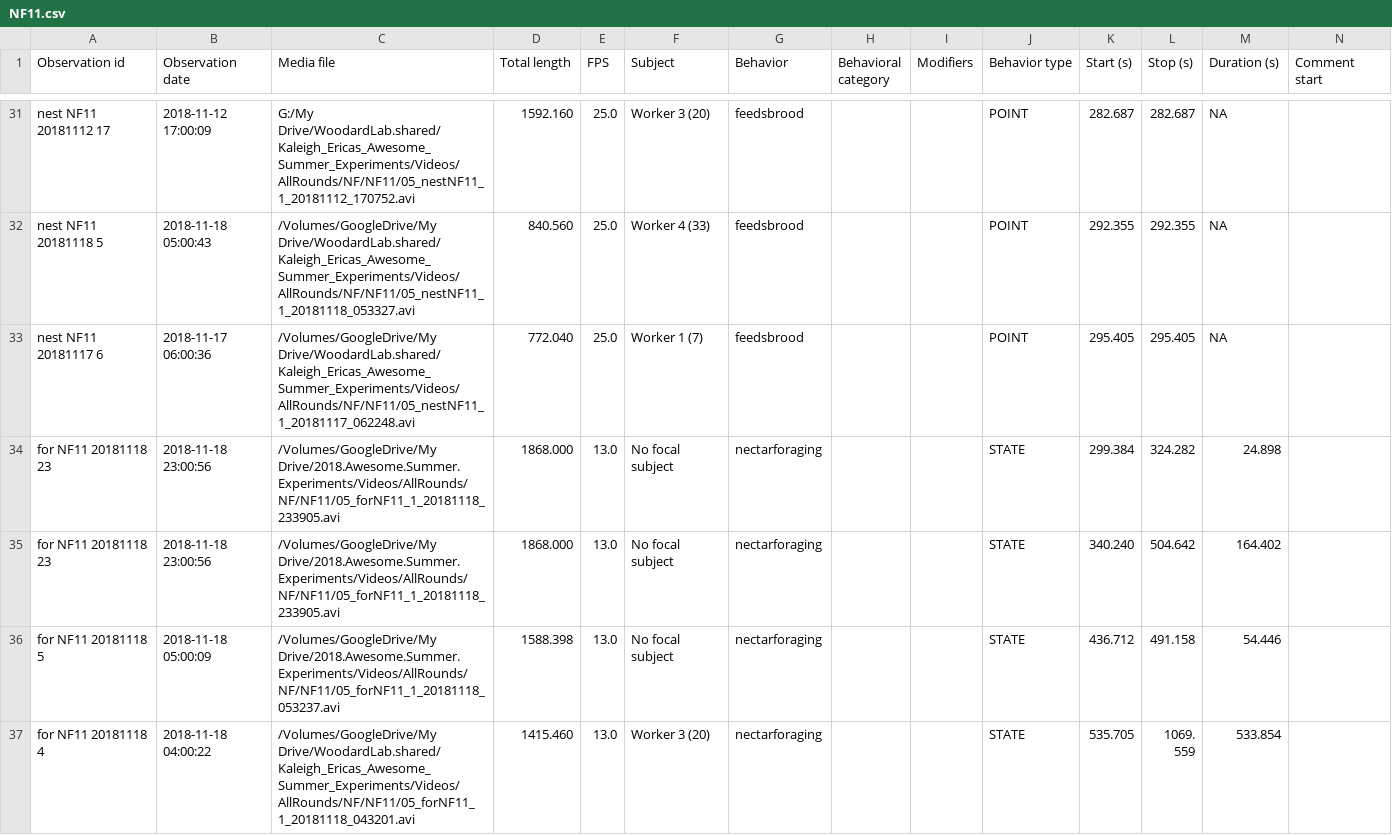
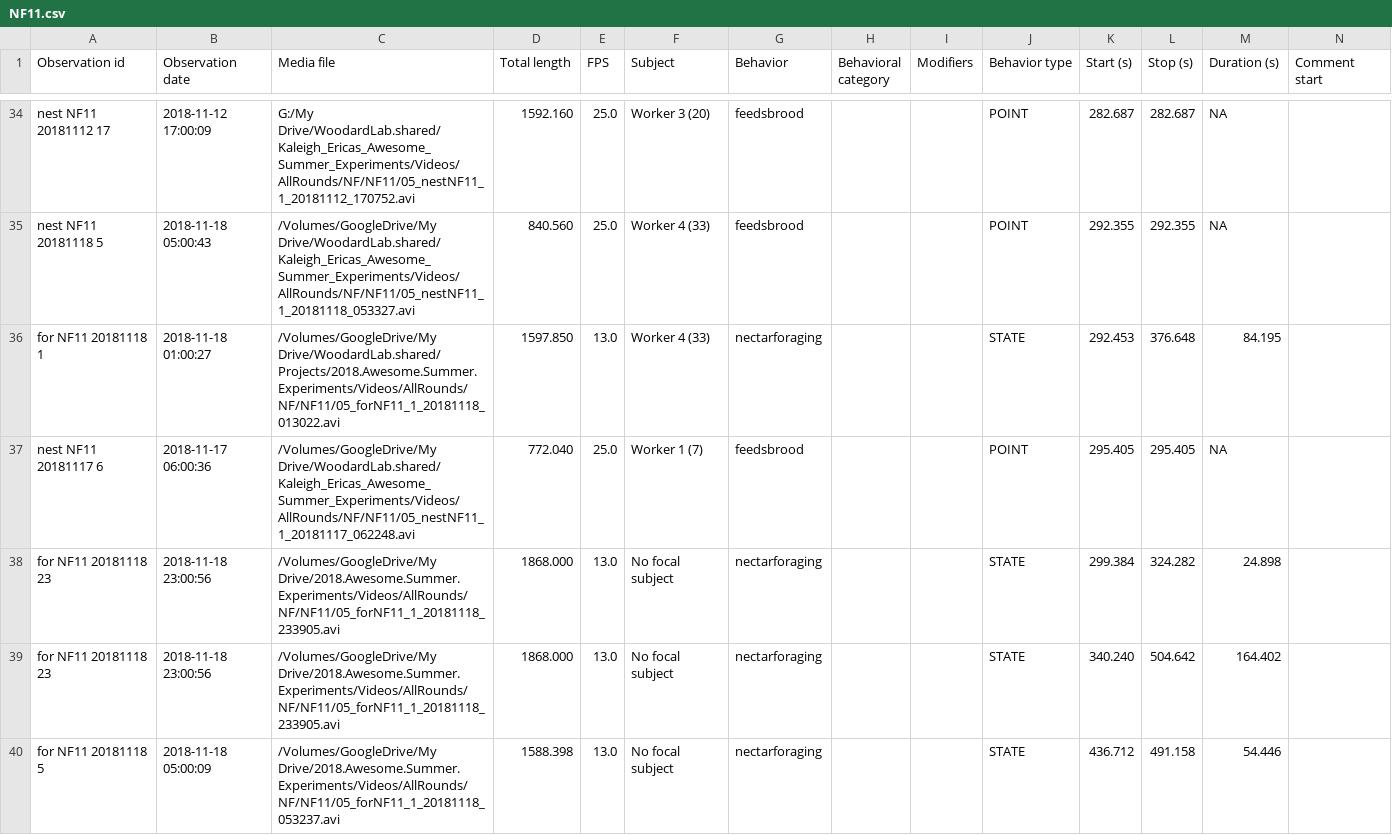
Before and after one commit to kalefish52/AnBehEarlyBumbles21, a CSV file: Data/BORISfiles/NF11.csv, drawn as a sheet; only a part is shown, gaps mark what is left out; the shorter side is filled out with more unchanged rows; rows hold the shown columns only; the diff covers the shown part only; the diff names each change by its address in the sheet, - before the commit and + after, or states it on an @@ line.

```diff
--- a/Data/BORISfiles/NF11.csv
+++ b/Data/BORISfiles/NF11.csv
+row 36: for NF11 20181118 1 | 2018-11-18 01:00:27 | /Volumes/GoogleDrive/My Drive/WoodardLab.shared/Projects/2018.Awesome.Summer.Experiments/Videos/AllRounds/NF/NF11/05_forNF11_1_20181118_013022.avi | 1597.850 | 13.0 | Worker 4 (33) | nectarforaging |  |  | STATE | 292.453 | 376.648 | 84.195
```
Also changed, not shown: 10 added rows elsewhere in this file, Data/BORISfiles/NT07.csv, Data/BORISfiles/NT13.csv, 14 other files.
